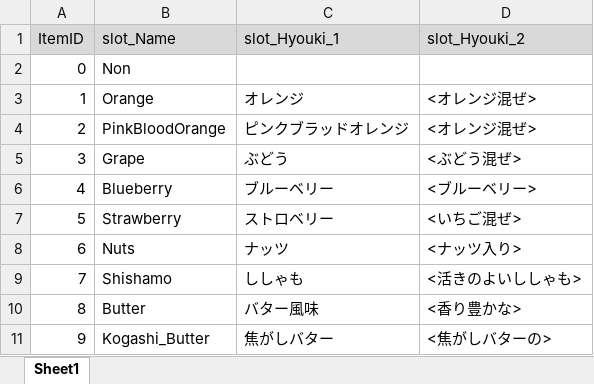
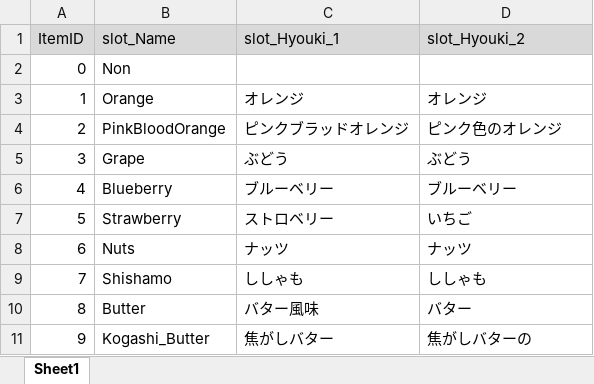
Before and after one commit to matoarita/Okashi_Atlier2, an Excel workbook: Assets/Excel_Data/Entity_slotNameDataBase.xlsx, sheet Sheet1, drawn as a sheet; values as stored, in another font and other column widths than the file's, no borders; the diff names each change by its address in the sheet, - before the commit and + after, or states it on an @@ line.

```diff
--- a/Assets/Excel_Data/Entity_slotNameDataBase.xlsx (sheet Sheet1)
+++ b/Assets/Excel_Data/Entity_slotNameDataBase.xlsx (sheet Sheet1)
-D3 (slot_Hyouki_2): <オレンジ混ぜ>
+D3 (slot_Hyouki_2): オレンジ
-D4 (slot_Hyouki_2): <オレンジ混ぜ>
+D4 (slot_Hyouki_2): ピンク色のオレンジ
-D5 (slot_Hyouki_2): <ぶどう混ぜ>
+D5 (slot_Hyouki_2): ぶどう
-D6 (slot_Hyouki_2): <ブルーベリー>
+D6 (slot_Hyouki_2): ブルーベリー
-D7 (slot_Hyouki_2): <いちご混ぜ>
+D7 (slot_Hyouki_2): いちご
-D8 (slot_Hyouki_2): <ナッツ入り>
+D8 (slot_Hyouki_2): ナッツ
-D9 (slot_Hyouki_2): <活きのよいししゃも>
+D9 (slot_Hyouki_2): ししゃも
-D10 (slot_Hyouki_2): <香り豊かな>
+D10 (slot_Hyouki_2): バター
-D11 (slot_Hyouki_2): <焦がしバターの>
+D11 (slot_Hyouki_2): 焦がしバターの
```
Also changed, not shown: Assets/Excel_Data/Entity_ItemDataBase.xlsx, 27 other files.
